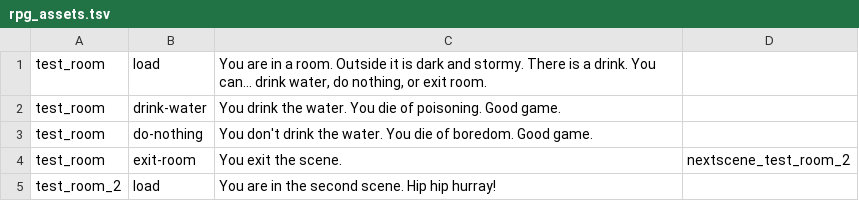
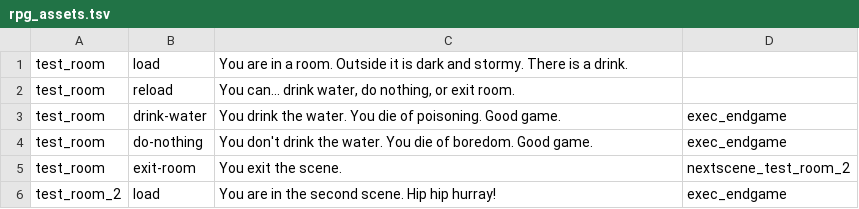
Before and after one commit to cecileceng/angelhack2016, a TSV file: rpg_assets.tsv, drawn as a sheet.

```diff
--- a/rpg_assets.tsv
+++ b/rpg_assets.tsv
@@ -1,5 +1,6 @@
-test_room	load	You are in a room. Outside it is dark and stormy. There is a drink. You can... drink water, do nothing, or exit room. 	
-test_room	drink-water	You drink the water. You die of poisoning. Good game. 	
-test_room	do-nothing	You don't drink the water. You die of boredom. Good game. 	
+test_room	load	You are in a room. Outside it is dark and stormy. There is a drink. 	
+test_room	reload	You can... drink water, do nothing, or exit room. 	
+test_room	drink-water	You drink the water. You die of poisoning. Good game. 	exec_endgame
+test_room	do-nothing	You don't drink the water. You die of boredom. Good game. 	exec_endgame
 test_room	exit-room	You exit the scene. 	nextscene_test_room_2
-test_room_2	load	You are in the second scene. Hip hip hurray! 	
+test_room_2	load	You are in the second scene. Hip hip hurray! 	exec_endgame
```
Also changed, not shown: 1 other file.
